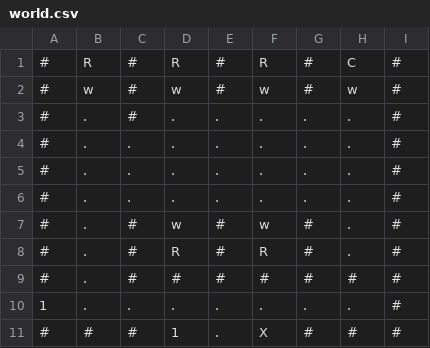
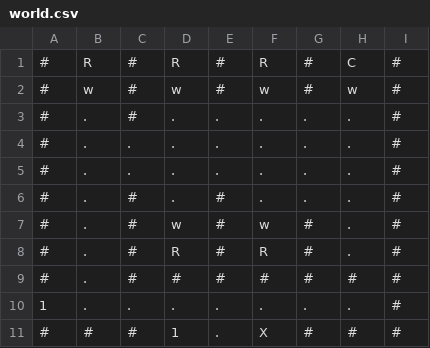
Before and after one commit to davidspies/infestation, a CSV file: levels/world.csv, drawn as a sheet; only a part is shown.

```diff
--- a/levels/world.csv
+++ b/levels/world.csv
@@ -5,3 +5,3 @@
 #,.,.,.,.,.,.,.,#
-#,.,.,.,.,.,.,.,#
+#,.,#,.,#,.,.,.,#
 #,.,#,w,#,w,#,.,#
```
Also changed, not shown: 3 other files.
